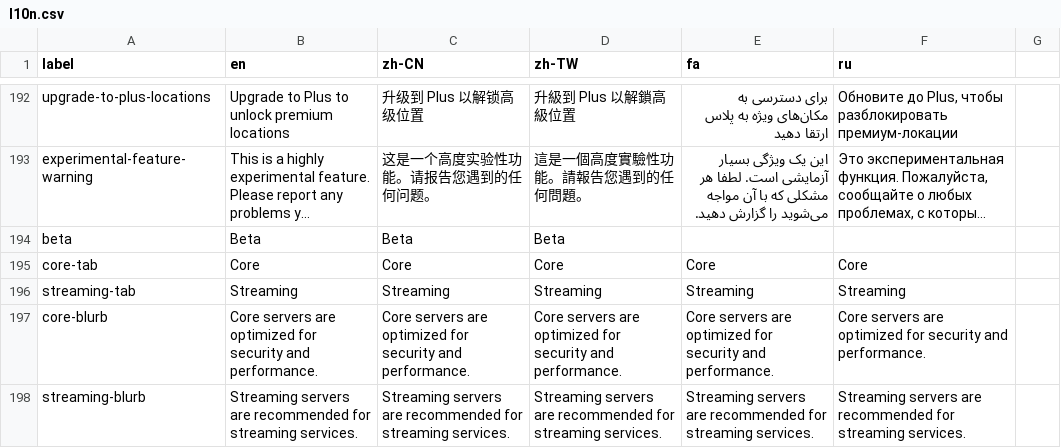
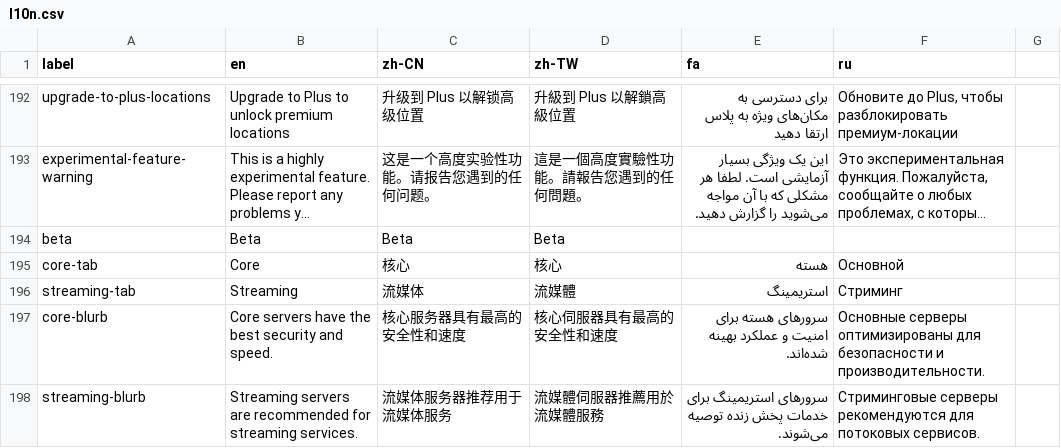
Before and after one commit to geph-official/gephgui, a CSV file: src/lib/l10n.csv, drawn as a sheet; only a part is shown, gaps mark what is left out; long unchanged cells end in …; the diff names each change by its address in the sheet, - before the commit and + after, or states it on an @@ line.

Commit message:
Update button class names and localize strings in ServerSelectPopup

```diff
--- a/src/lib/l10n.csv
+++ b/src/lib/l10n.csv
-C195 (zh-CN): Core
+C195 (zh-CN): 核心
-D195 (zh-TW): Core
+D195 (zh-TW): 核心
-E195 (fa): Core
+E195 (fa): هسته
-F195 (ru): Core
+F195 (ru): Основной
-C196 (zh-CN): Streaming
+C196 (zh-CN): 流媒体
-D196 (zh-TW): Streaming
+D196 (zh-TW): 流媒體
-E196 (fa): Streaming
+E196 (fa): استریمینگ
-F196 (ru): Streaming
+F196 (ru): Стриминг
-B197 (en): Core servers are optimized for security and performance.
+B197 (en): Core servers have the best security and speed.
-C197 (zh-CN): Core servers are optimized for security and performance.
+C197 (zh-CN): 核心服务器具有最高的安全性和速度
-D197 (zh-TW): Core servers are optimized for security and performance.
+D197 (zh-TW): 核心伺服器具有最高的安全性和速度
-E197 (fa): Core servers are optimized for security and performance.
+E197 (fa): سرورهای هسته برای امنیت و عملکرد بهینه شده‌اند.
-F197 (ru): Core servers are optimized for security and performance.
+F197 (ru): Основные серверы оптимизированы для безопасности и производительности.
-C198 (zh-CN): Streaming servers are recommended for streaming services.
+C198 (zh-CN): 流媒体服务器推荐用于流媒体服务
-D198 (zh-TW): Streaming servers are recommended for streaming services.
+D198 (zh-TW): 流媒體伺服器推薦用於流媒體服務
-E198 (fa): Streaming servers are recommended for streaming services.
+E198 (fa): سرورهای استریمینگ برای خدمات پخش زنده توصیه می‌شوند.
-F198 (ru): Streaming servers are recommended for streaming services.
+F198 (ru): Стриминговые серверы рекомендуются для потоковых сервисов.
```
Also changed, not shown: 2 other files.
